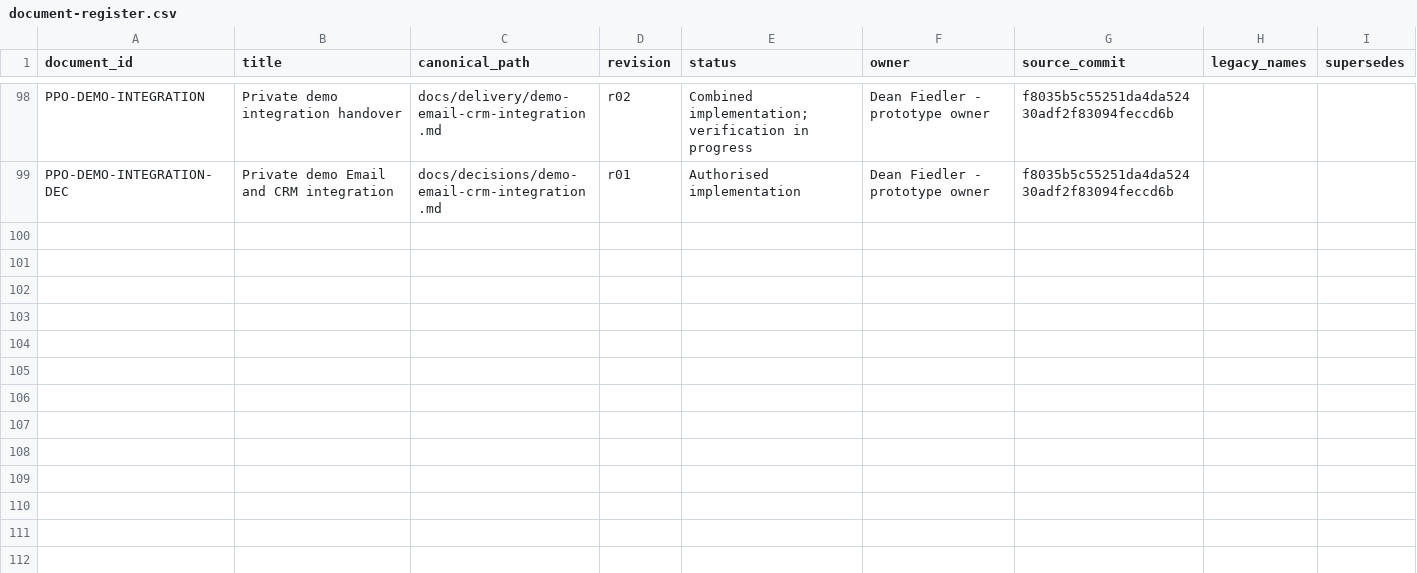
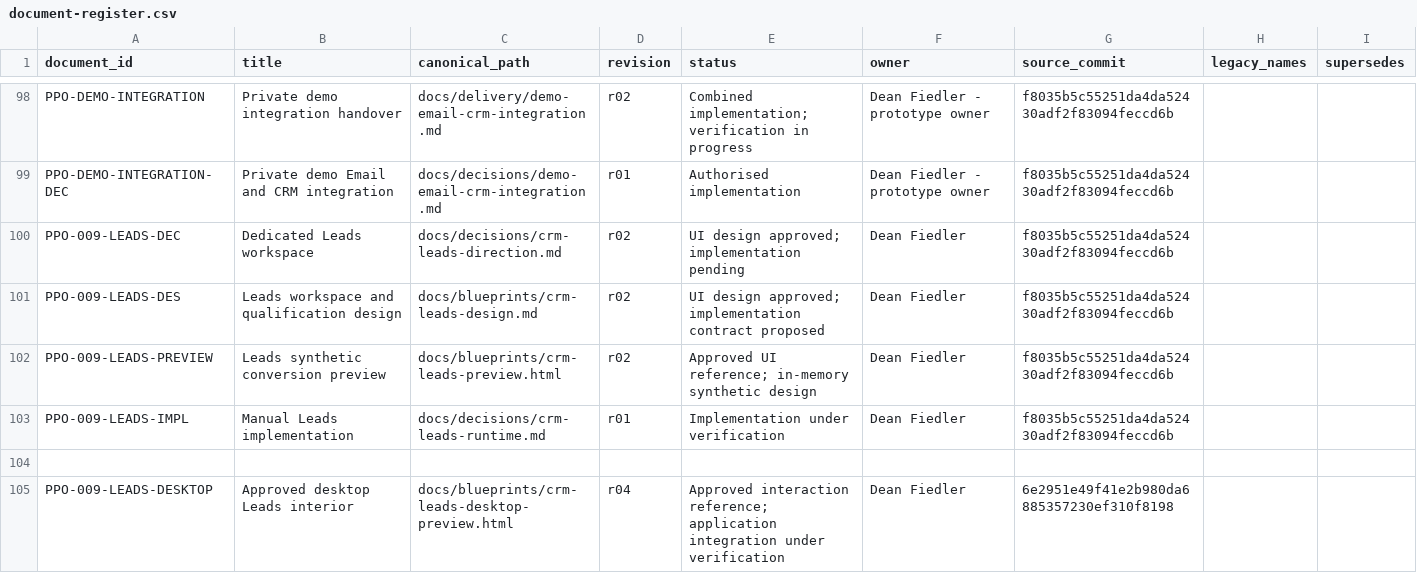
Before and after one commit to deanrfiedler-gif/powerplants-one, a CSV file: docs/standards/document-register.csv, drawn as a sheet; only a part is shown, gaps mark what is left out.

Commit message:
Integrate approved Leads desktop and mobile experience
Publish the exact reviewed local tree from ba0ed14. Includes scoped Leads runtime, conversion, desktop resizing, mobile forms, tests and design evidence.

Public publication and pull request explicitly authorised by Dean on 10 September 2026. Native PostgreSQL and pinned-browser CI remain required before merge.

```diff
--- a/docs/standards/document-register.csv
+++ b/docs/standards/document-register.csv
@@ -99 +99,7 @@ PPO-DEMO-INTEGRATION,Private demo integration handover,docs/delivery/demo-email-
 PPO-DEMO-INTEGRATION-DEC,Private demo Email and CRM integration,docs/decisions/demo-email-crm-integration.md,r01,Authorised implementation,Dean Fiedler - prototype owner,f8035b5c55251da4da52430adf2f83094feccd6b,,
+PPO-009-LEADS-DEC,Dedicated Leads workspace,docs/decisions/crm-leads-direction.md,r02,UI design approved; implementation pending,Dean Fiedler,f8035b5c55251da4da52430adf2f83094feccd6b,,
+PPO-009-LEADS-DES,Leads workspace and qualification design,docs/blueprints/crm-leads-design.md,r02,UI design approved; implementation contract proposed,Dean Fiedler,f8035b5c55251da4da52430adf2f83094feccd6b,,
+PPO-009-LEADS-PREVIEW,Leads synthetic conversion preview,docs/blueprints/crm-leads-preview.html,r02,Approved UI reference; in-memory synthetic design,Dean Fiedler,f8035b5c55251da4da52430adf2f83094feccd6b,,
+PPO-009-LEADS-IMPL,Manual Leads implementation,docs/decisions/crm-leads-runtime.md,r01,Implementation under verification,Dean Fiedler,f8035b5c55251da4da52430adf2f83094feccd6b,,
+
+PPO-009-LEADS-DESKTOP,Approved desktop Leads interior,docs/blueprints/crm-leads-desktop-preview.html,r04,Approved interaction reference; application integration under verification,Dean Fiedler,6e2951e49f41e2b980da6885357230ef310f8198,,
```
Also changed, not shown: 54 other files.
